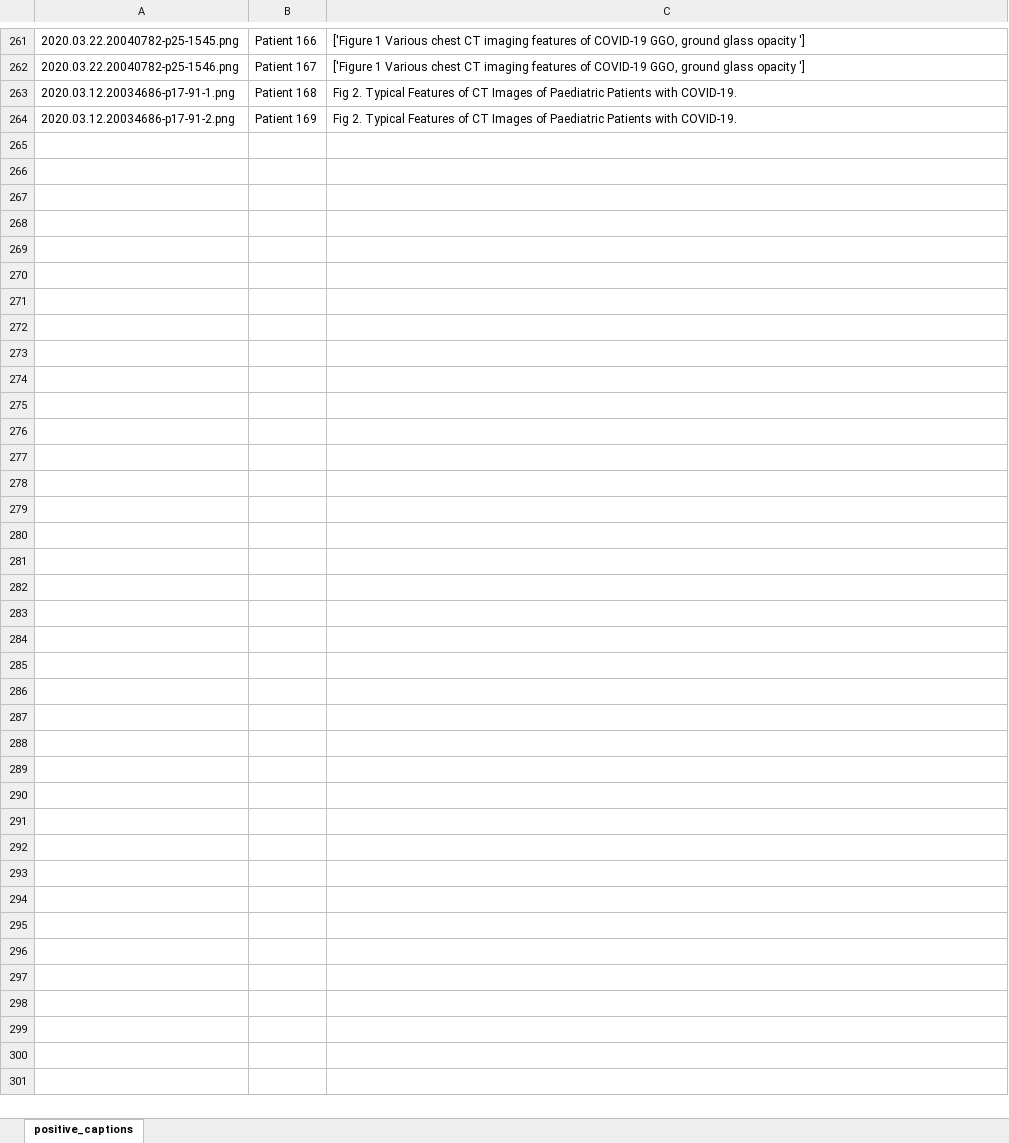
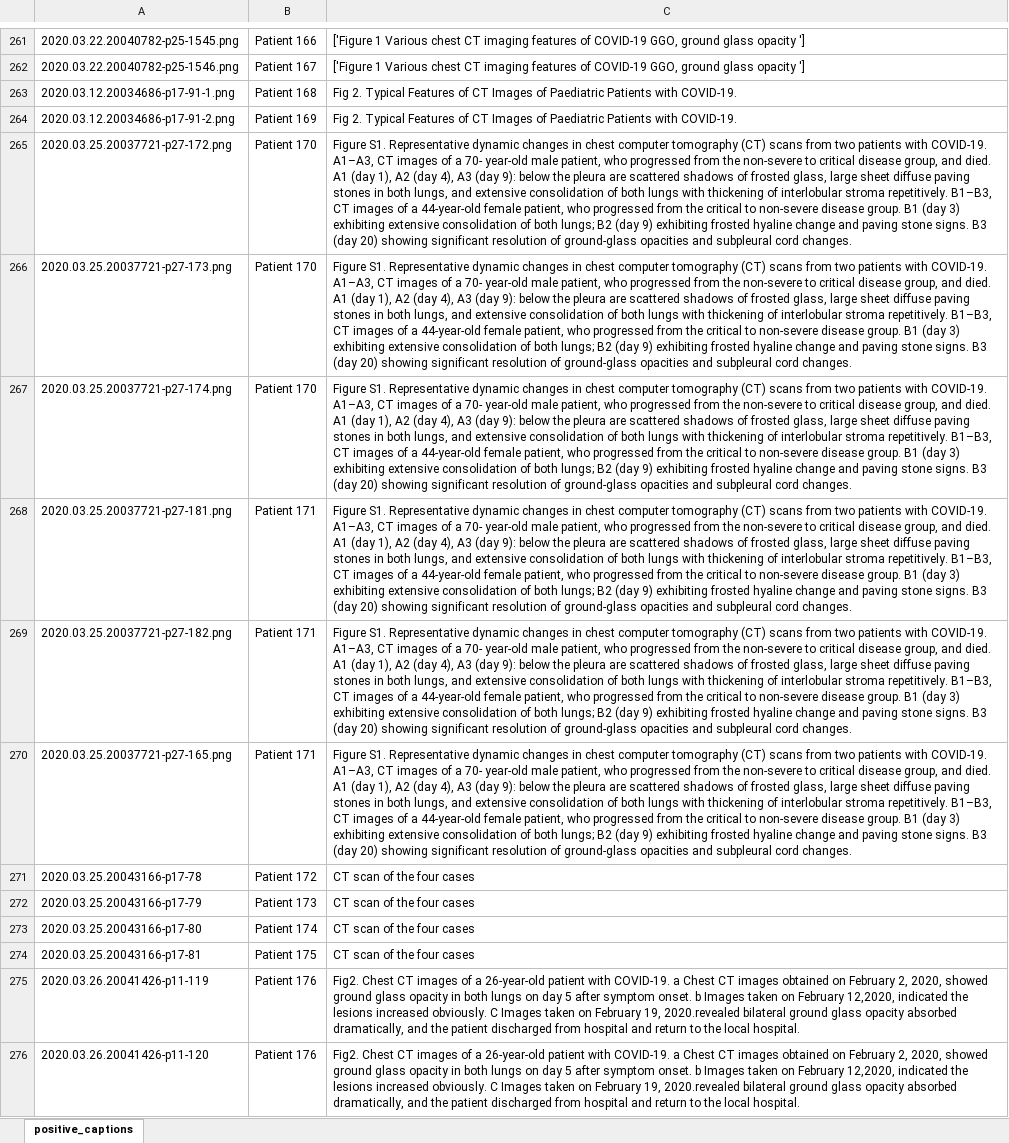
Before and after one commit to desaisrkr/https-github.com-UCSD-AI4H-COVID-CT, an Excel workbook: COVID-CT-MetaInfo.xlsx, sheet positive_captions, drawn as a sheet; only a part is shown, gaps mark what is left out; values as stored, in another font and other column widths than the file's, no borders; the diff covers the shown part only; the diff names each change by its address in the sheet, - before the commit and + after, or states it on an @@ line.

Commit message:
add 24 med/biorxiv images to COVID data

```diff
--- a/COVID-CT-MetaInfo.xlsx (sheet positive_captions)
+++ b/COVID-CT-MetaInfo.xlsx (sheet positive_captions)
+row 265: 2020.03.25.20037721-p27-172.png | Patient 170 | Figure S1. Representative dynamic changes in chest computer tomography (CT) scans from two patients with COVID-19. A1–A3, CT images of a 70- year-old male patient, who progressed from the non-severe to critical disease group, and died. A1 (day 1), A2 (day 4), A3 (day 9): below the pleura are scattered shadows of frosted glass, large sheet diffuse paving stones in both lungs, and extensive consolidation of both lungs with thickening of interlobular stroma repetitively. B1–B3, CT images of a 44-year-old female patient, who progressed from the critical to non-severe disease group. B1 (day 3) exhibiting extensive consolidation of both lungs; B2 (day 9) exhibiting frosted hyaline change and paving stone signs. B3 (day 20) showing significant resolution of ground-glass opacities and subpleural cord changes.
+row 266: 2020.03.25.20037721-p27-173.png | Patient 170 | Figure S1. Representative dynamic changes in chest computer tomography (CT) scans from two patients with COVID-19. A1–A3, CT images of a 70- year-old male patient, who progressed from the non-severe to critical disease group, and died. A1 (day 1), A2 (day 4), A3 (day 9): below the pleura are scattered shadows of frosted glass, large sheet diffuse paving stones in both lungs, and extensive consolidation of both lungs with thickening of interlobular stroma repetitively. B1–B3, CT images of a 44-year-old female patient, who progressed from the critical to non-severe disease group. B1 (day 3) exhibiting extensive consolidation of both lungs; B2 (day 9) exhibiting frosted hyaline change and paving stone signs. B3 (day 20) showing significant resolution of ground-glass opacities and subpleural cord changes.
+row 267: 2020.03.25.20037721-p27-174.png | Patient 170 | Figure S1. Representative dynamic changes in chest computer tomography (CT) scans from two patients with COVID-19. A1–A3, CT images of a 70- year-old male patient, who progressed from the non-severe to critical disease group, and died. A1 (day 1), A2 (day 4), A3 (day 9): below the pleura are scattered shadows of frosted glass, large sheet diffuse paving stones in both lungs, and extensive consolidation of both lungs with thickening of interlobular stroma repetitively. B1–B3, CT images of a 44-year-old female patient, who progressed from the critical to non-severe disease group. B1 (day 3) exhibiting extensive consolidation of both lungs; B2 (day 9) exhibiting frosted hyaline change and paving stone signs. B3 (day 20) showing significant resolution of ground-glass opacities and subpleural cord changes.
+row 268: 2020.03.25.20037721-p27-181.png | Patient 171 | Figure S1. Representative dynamic changes in chest computer tomography (CT) scans from two patients with COVID-19. A1–A3, CT images of a 70- year-old male patient, who progressed from the non-severe to critical disease group, and died. A1 (day 1), A2 (day 4), A3 (day 9): below the pleura are scattered shadows of frosted glass, large sheet diffuse paving stones in both lungs, and extensive consolidation of both lungs with thickening of interlobular stroma repetitively. B1–B3, CT images of a 44-year-old female patient, who progressed from the critical to non-severe disease group. B1 (day 3) exhibiting extensive consolidation of both lungs; B2 (day 9) exhibiting frosted hyaline change and paving stone signs. B3 (day 20) showing significant resolution of ground-glass opacities and subpleural cord changes.
+row 269: 2020.03.25.20037721-p27-182.png | Patient 171 | Figure S1. Representative dynamic changes in chest computer tomography (CT) scans from two patients with COVID-19. A1–A3, CT images of a 70- year-old male patient, who progressed from the non-severe to critical disease group, and died. A1 (day 1), A2 (day 4), A3 (day 9): below the pleura are scattered shadows of frosted glass, large sheet diffuse paving stones in both lungs, and extensive consolidation of both lungs with thickening of interlobular stroma repetitively. B1–B3, CT images of a 44-year-old female patient, who progressed from the critical to non-severe disease group. B1 (day 3) exhibiting extensive consolidation of both lungs; B2 (day 9) exhibiting frosted hyaline change and paving stone signs. B3 (day 20) showing significant resolution of ground-glass opacities and subpleural cord changes.
+row 270: 2020.03.25.20037721-p27-165.png | Patient 171 | Figure S1. Representative dynamic changes in chest computer tomography (CT) scans from two patients with COVID-19. A1–A3, CT images of a 70- year-old male patient, who progressed from the non-severe to critical disease group, and died. A1 (day 1), A2 (day 4), A3 (day 9): below the pleura are scattered shadows of frosted glass, large sheet diffuse paving stones in both lungs, and extensive consolidation of both lungs with thickening of interlobular stroma repetitively. B1–B3, CT images of a 44-year-old female patient, who progressed from the critical to non-severe disease group. B1 (day 3) exhibiting extensive consolidation of both lungs; B2 (day 9) exhibiting frosted hyaline change and paving stone signs. B3 (day 20) showing significant resolution of ground-glass opacities and subpleural cord changes.
+row 271: 2020.03.25.20043166-p17-78 | Patient 172 | CT scan of the four cases
+row 272: 2020.03.25.20043166-p17-79 | Patient 173 | CT scan of the four cases
+row 273: 2020.03.25.20043166-p17-80 | Patient 174 | CT scan of the four cases
+row 274: 2020.03.25.20043166-p17-81 | Patient 175 | CT scan of the four cases
+row 275: 2020.03.26.20041426-p11-119 | Patient 176 | Fig2. Chest CT images of a 26-year-old patient with COVID-19. a Chest CT images obtained on February 2, 2020, showed ground glass opacity in both lungs on day 5 after symptom onset. b Images taken on February 12,2020, indicated the lesions increased obviously. C Images taken on February 19, 2020.revealed bilateral ground glass opacity absorbed dramatically, and the patient discharged from hospital and return to the local hospital.
+row 276: 2020.03.26.20041426-p11-120 | Patient 176 | Fig2. Chest CT images of a 26-year-old patient with COVID-19. a Chest CT images obtained on February 2, 2020, showed ground glass opacity in both lungs on day 5 after symptom onset. b Images taken on February 12,2020, indicated the lesions increased obviously. C Images taken on February 19, 2020.revealed bilateral ground glass opacity absorbed dramatically, and the patient discharged from hospital and return to the local hospital.
```
Also changed, not shown: 12 added rows elsewhere in this sheet, 1 other file.
